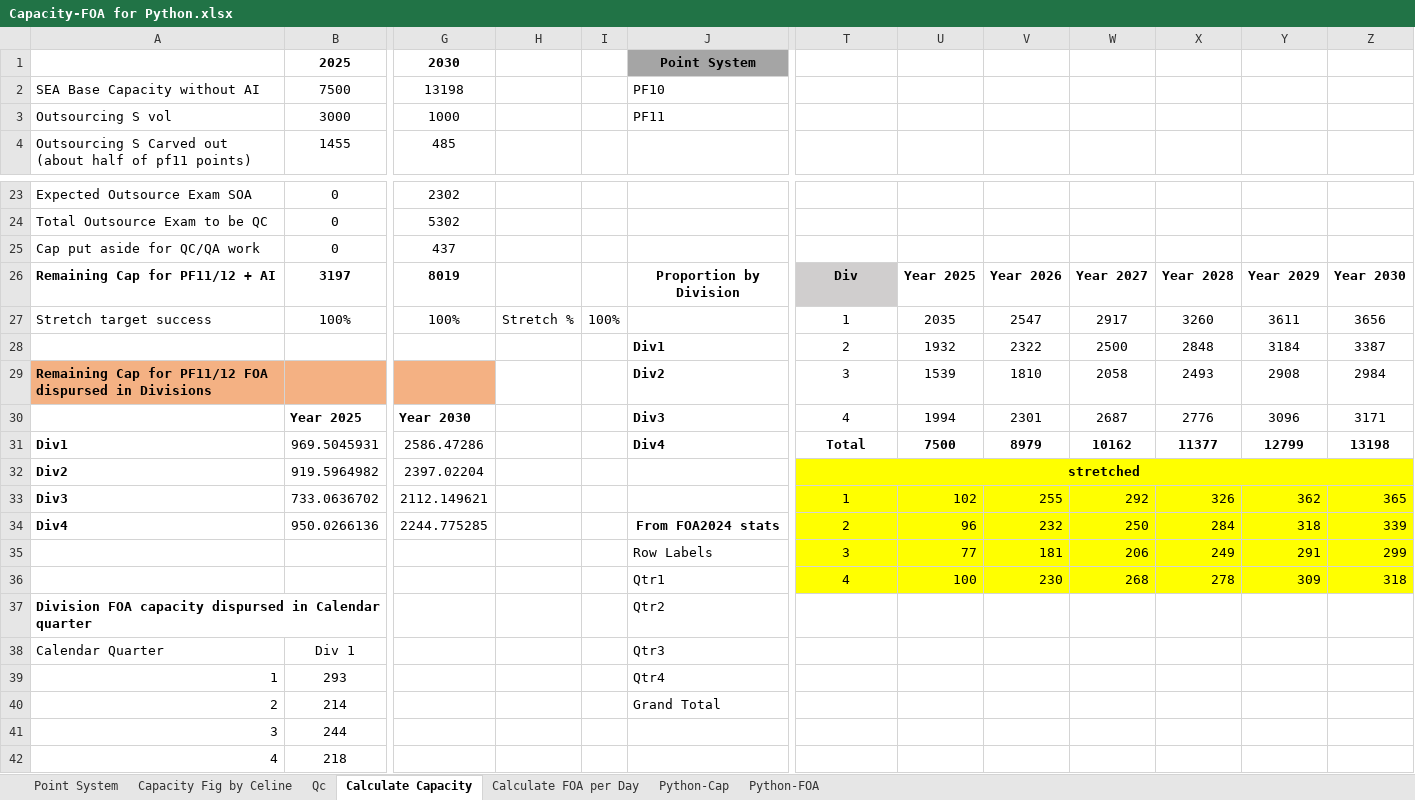
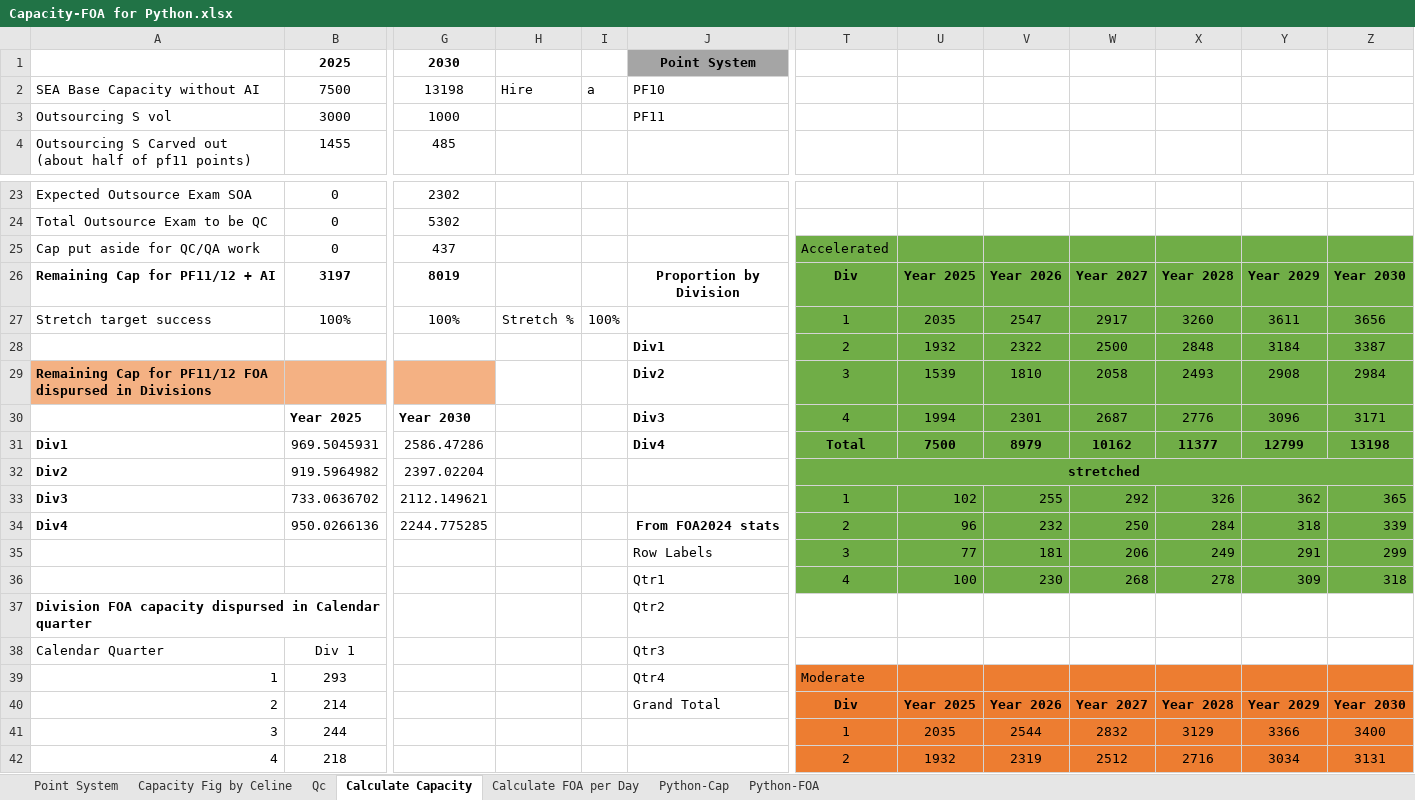
Before and after one commit to jinxuanipos/Streamlit-simulation-PROD, an Excel workbook: Capacity-FOA for Python.xlsx, sheet Calculate Capacity, drawn as a sheet; only a part is shown, gaps mark what is left out; values as stored, in another font and other column widths than the file's, no borders; the diff covers the shown part only; the diff names each change by its address in the sheet, - before the commit and + after, or states it on an @@ line.

```diff
--- a/Capacity-FOA for Python.xlsx (sheet Calculate Capacity)
+++ b/Capacity-FOA for Python.xlsx (sheet Calculate Capacity)
-H2: (empty)
+H2: Hire
-I2: (empty)
+I2: a
-T25: (empty)
+T25: Accelerated
-T25:Z25 fill: none
+T25:Z25 fill: #70AD47
-T26 fill: #D0CECE
+T26 fill: #70AD47
-U26:Z26 fill: none
+U26:Z26 fill: #70AD47
-T27:Z31 fill: none
+T27:Z31 fill: #70AD47
-T32:Z36 fill: #FFFF00
+T32:Z36 fill: #70AD47
-T39: (empty)
+T39: Moderate
-T39:Z42 fill: none
+T39:Z42 fill: #ED7D31
-T40: (empty)
+T40: Div
-U40: (empty)
+U40: Year 2025
-V40: (empty)
+V40: Year 2026
-W40: (empty)
+W40: Year 2027
-X40: (empty)
+X40: Year 2028
-Y40: (empty)
+Y40: Year 2029
-Z40: (empty)
+Z40: Year 2030
-T41: (empty)
+T41: 1
-U41: (empty)
+U41: 2035
-V41: (empty)
+V41: 2544
-W41: (empty)
+W41: 2832
-X41: (empty)
+X41: 3129
-Y41: (empty)
+Y41: 3366
-Z41: (empty)
+Z41: 3400
-T42: (empty)
+T42: 2
-U42: (empty)
+U42: 1932
-V42: (empty)
+V42: 2319
-W42: (empty)
+W42: 2512
-X42: (empty)
+X42: 2716
-Y42: (empty)
+Y42: 3034
-Z42: (empty)
+Z42: 3131
```
Also changed, not shown: 2 added rows, 108 edited cells, cell formats and merged cells elsewhere in this sheet, sheet Capacity Fig by Celine, formulas that keep their value.
